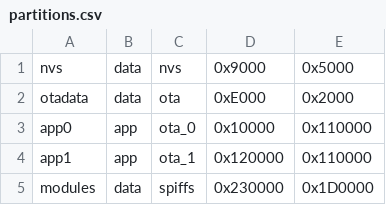
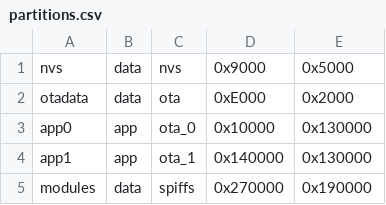
Before and after one commit to jeffreyer/Bottle, a CSV file: partitions.csv, drawn as a sheet.

```diff
--- a/partitions.csv
+++ b/partitions.csv
@@ -2,4 +2,4 @@ nvs,      data, nvs,     0x9000,   0x5000,
 otadata,  data, ota,     0xE000,   0x2000,
-app0,     app,  ota_0,   0x10000,  0x110000,
-app1,     app,  ota_1,   0x120000, 0x110000,
-modules,  data, spiffs,  0x230000, 0x1D0000,
+app0,     app,  ota_0,   0x10000,  0x130000,
+app1,     app,  ota_1,   0x140000, 0x130000,
+modules,  data, spiffs,  0x270000, 0x190000,
```
Also changed, not shown: 16 other files.
